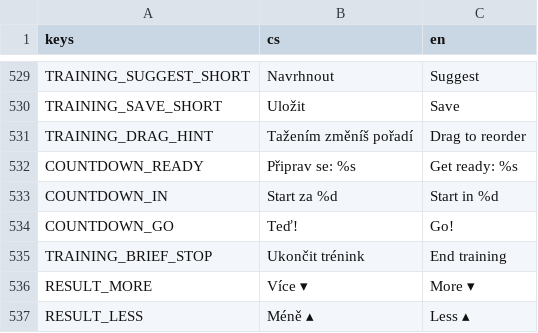
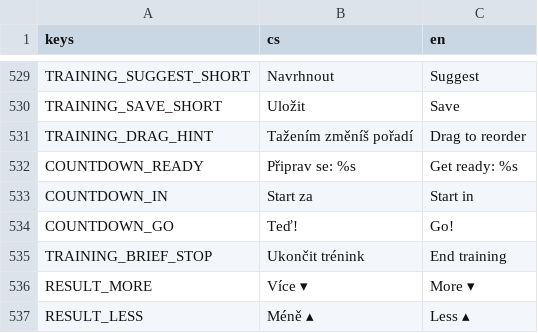
Before and after one commit to michalvomastek/neuro-drills, a CSV file: assets/translations/ui.csv, drawn as a sheet; only a part is shown, gaps mark what is left out.

```diff
--- a/assets/translations/ui.csv
+++ b/assets/translations/ui.csv
@@ -532,3 +532,3 @@ TRAINING_DRAG_HINT,Tažením změníš pořadí,Drag to reorder
 COUNTDOWN_READY,Připrav se: %s,Get ready: %s
-COUNTDOWN_IN,Start za %d,Start in %d
+COUNTDOWN_IN,Start za,Start in
 COUNTDOWN_GO,Teď!,Go!
```
Also changed, not shown: 5 other files.
